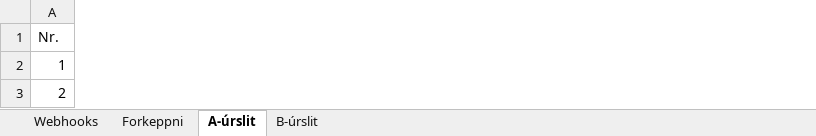
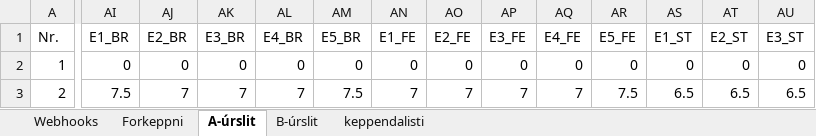
Before and after one commit to Joningvars/sportfengur-webhooks, an Excel workbook: data/raslistar_live.xlsx, sheet A-úrslit, drawn as a sheet; only a part is shown, gaps mark what is left out; values as stored, in another font and other column widths than the file's, no borders; the diff covers the shown part only; the diff names each change by its address in the sheet, - before the commit and + after, or states it on an @@ line.

```diff
--- a/data/raslistar_live.xlsx (sheet A-úrslit)
+++ b/data/raslistar_live.xlsx (sheet A-úrslit)
+sheet tab: keppendalisti
+column AI (E1_BR), rows 2-3: 0 | 7.5
+column AJ (E2_BR), rows 2-3: 0 | 7
+column AK (E3_BR), rows 2-3: 0 | 7
+column AL (E4_BR), rows 2-3: 0 | 7
+column AM (E5_BR), rows 2-3: 0 | 7.5
+column AN (E1_FE), rows 2-3: 0 | 7
+column AO (E2_FE), rows 2-3: 0 | 7
+column AP (E3_FE), rows 2-3: 0 | 7
+column AQ (E4_FE), rows 2-3: 0 | 7
+column AR (E5_FE), rows 2-3: 0 | 7.5
+column AS (E1_ST), rows 2-3: 0 | 6.5
+column AT (E2_ST), rows 2-3: 0 | 6.5
+column AU (E3_ST), rows 2-3: 0 | 6.5
```
Also changed, not shown: 7 added columns and 59 edited cells elsewhere in this sheet, sheet Webhooks, 11 other files.
